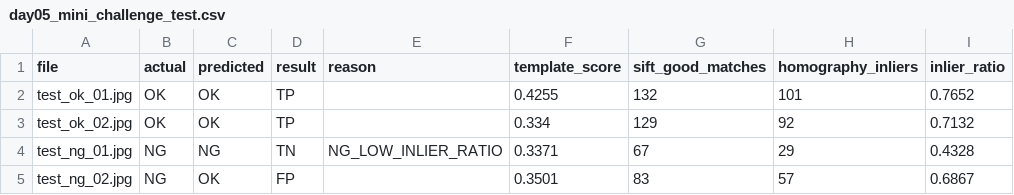
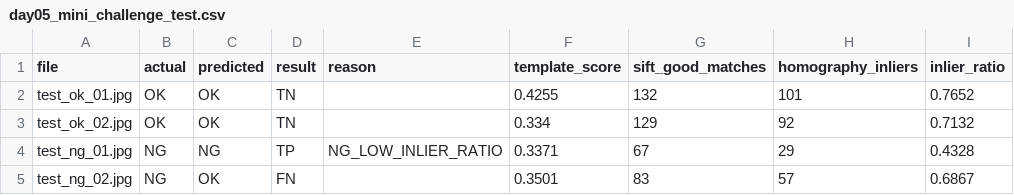
Before and after one commit to hxxdxm/prj09, a CSV file: reports/day05_mini_challenge_test.csv, drawn as a sheet; only a part is shown; the diff names each change by its address in the sheet, - before the commit and + after, or states it on an @@ line.

Commit message:
fix: use NG as positive class in day05 mini challenge

```diff
--- a/reports/day05_mini_challenge_test.csv
+++ b/reports/day05_mini_challenge_test.csv
-D2:D3 (result): TP
+D2:D3 (result): TN
-D4 (result): TN
+D4 (result): TP
-D5 (result): FP
+D5 (result): FN
```
Also changed, not shown: 4 other files.
